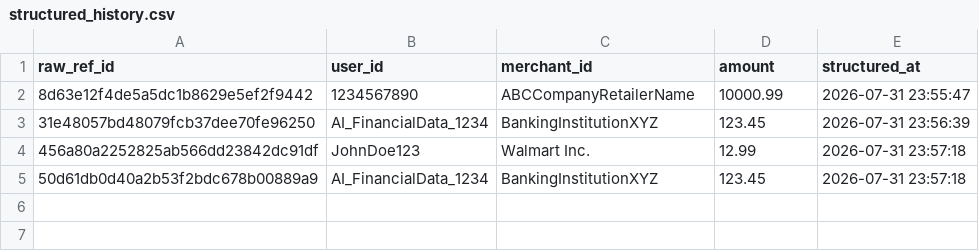
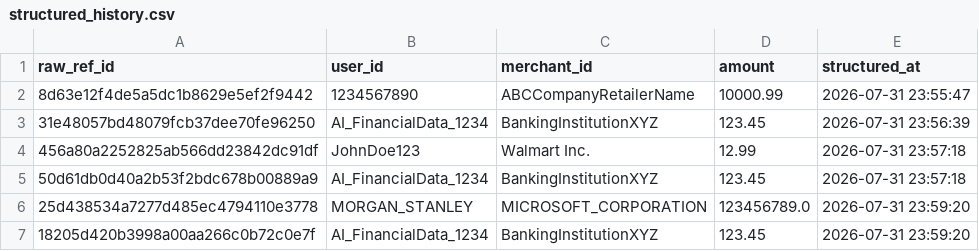
Before and after one commit to rakshaharish/Agentic_UnstructuredData_StreamAnalytics, a CSV file: data_agent_pipeline/historical_data_lake/structured_history.csv, drawn as a sheet.

```diff
--- a/data_agent_pipeline/historical_data_lake/structured_history.csv
+++ b/data_agent_pipeline/historical_data_lake/structured_history.csv
@@ -5 +5,3 @@ raw_ref_id,user_id,merchant_id,amount,structured_at
 50d61db0d40a2b53f2bdc678b00889a9,AI_FinancialData_1234,BankingInstitutionXYZ,123.45,2026-07-31 23:57:18
+25d438534a7277d485ec4794110e3778,MORGAN_STANLEY,MICROSOFT_CORPORATION,123456789.0,2026-07-31 23:59:20
+18205d420b3998a00aa266c0b72c0e7f,AI_FinancialData_1234,BankingInstitutionXYZ,123.45,2026-07-31 23:59:20
```
Also changed, not shown: 8 other files.
